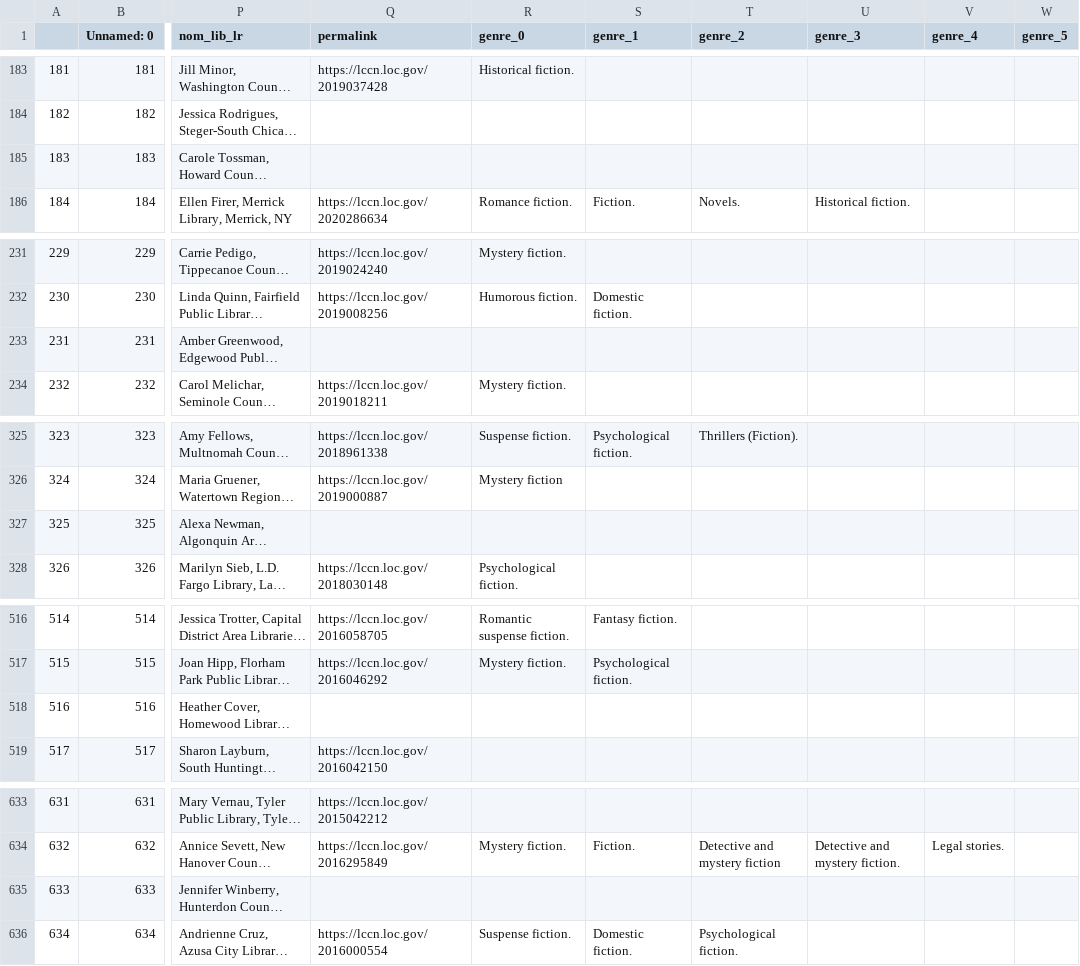
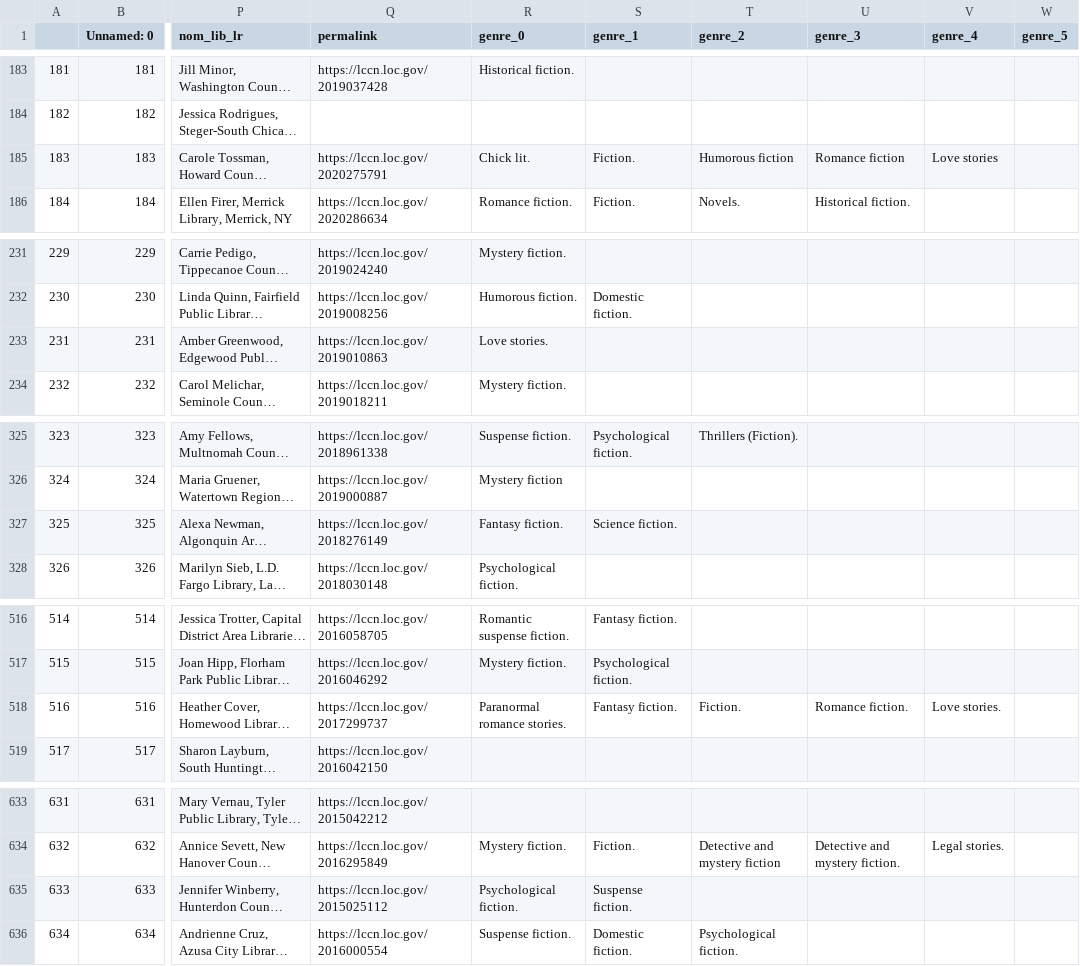
Before and after one commit to ataylor624/INFO2950, a CSV file: wide_df.csv, drawn as a sheet; only a part is shown, gaps mark what is left out; long unchanged cells end in …; the diff covers the shown part only; the diff names each change by its address in the sheet, - before the commit and + after, or states it on an @@ line.

```diff
--- a/wide_df.csv
+++ b/wide_df.csv
-Q185 (permalink): (empty)
+Q185 (permalink): https://lccn.loc.gov/2020275791
-R185 (genre_0): (empty)
+R185 (genre_0): Chick lit.
-S185 (genre_1): (empty)
+S185 (genre_1): Fiction.
-T185 (genre_2): (empty)
+T185 (genre_2): Humorous fiction
-U185 (genre_3): (empty)
+U185 (genre_3): Romance fiction
-V185 (genre_4): (empty)
+V185 (genre_4): Love stories
-Q233 (permalink): (empty)
+Q233 (permalink): https://lccn.loc.gov/2019010863
-R233 (genre_0): (empty)
+R233 (genre_0): Love stories.
-Q327 (permalink): (empty)
+Q327 (permalink): https://lccn.loc.gov/2018276149
-R327 (genre_0): (empty)
+R327 (genre_0): Fantasy fiction.
-S327 (genre_1): (empty)
+S327 (genre_1): Science fiction.
-Q518 (permalink): (empty)
+Q518 (permalink): https://lccn.loc.gov/2017299737
-R518 (genre_0): (empty)
+R518 (genre_0): Paranormal romance stories.
-S518 (genre_1): (empty)
+S518 (genre_1): Fantasy fiction.
-T518 (genre_2): (empty)
+T518 (genre_2): Fiction.
-U518 (genre_3): (empty)
+U518 (genre_3): Romance fiction.
-V518 (genre_4): (empty)
+V518 (genre_4): Love stories.
-Q635 (permalink): (empty)
+Q635 (permalink): https://lccn.loc.gov/2015025112
-R635 (genre_0): (empty)
+R635 (genre_0): Psychological fiction.
-S635 (genre_1): (empty)
+S635 (genre_1): Suspense fiction.
```
Also changed, not shown: 6 edited cells elsewhere in this file, 3 other files.
